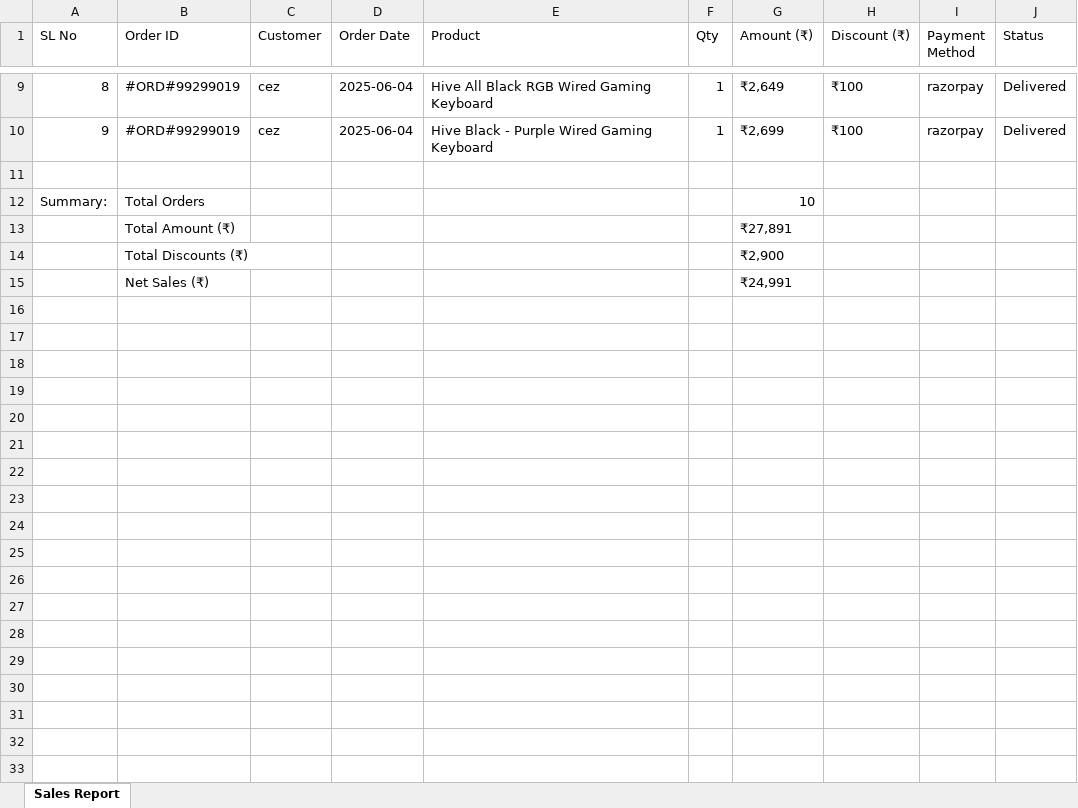
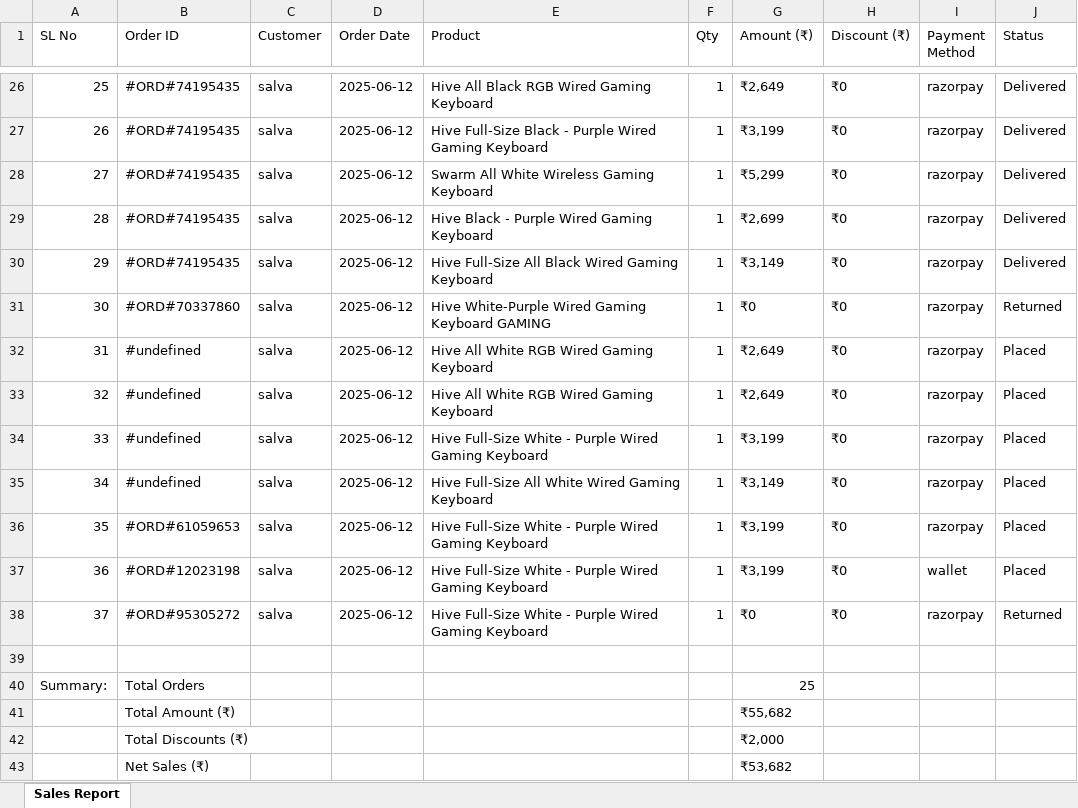
Before and after one commit to Cez-An/zance-co, an Excel workbook: helpers/sales_report.xlsx, sheet Sales Report, drawn as a sheet; only a part is shown, gaps mark what is left out; values as stored, in another font and other column widths than the file's, no borders; addresses are those after the commit; the diff covers the shown part only; the diff names each change by its address in the sheet, - before the commit and + after, or states it on an @@ line.

Commit message:
sales report bug fixed 'refund'

```diff
--- a/helpers/sales_report.xlsx (sheet Sales Report)
+++ b/helpers/sales_report.xlsx (sheet Sales Report)
@@ column A (SL No) renumbered between rows 3 and 29 @@
-B26 (Order ID): #ORD#99299019
+B26 (Order ID): #ORD#74195435
-C26 (Customer): cez
+C26 (Customer): salva
-D26 (Order Date): 2025-06-04
+D26 (Order Date): 2025-06-12
-H26 (Discount (₹)): ₹100
+H26 (Discount (₹)): ₹0
+row 27: 26 | #ORD#74195435 | salva | 2025-06-12 | Hive Full-Size Black - Purple Wired Gaming Keyboard | 1 | ₹3,199 | ₹0 | razorpay | Delivered
+row 28: 27 | #ORD#74195435 | salva | 2025-06-12 | Swarm All White Wireless Gaming Keyboard | 1 | ₹5,299 | ₹0 | razorpay | Delivered
-B29 (Order ID): #ORD#99299019
+B29 (Order ID): #ORD#74195435
-C29 (Customer): cez
+C29 (Customer): salva
-D29 (Order Date): 2025-06-04
+D29 (Order Date): 2025-06-12
-H29 (Discount (₹)): ₹100
+H29 (Discount (₹)): ₹0
+row 30: 29 | #ORD#74195435 | salva | 2025-06-12 | Hive Full-Size All Black Wired Gaming Keyboard | 1 | ₹3,149 | ₹0 | razorpay | Delivered
+row 31: 30 | #ORD#70337860 | salva | 2025-06-12 | Hive White-Purple Wired Gaming Keyboard GAMING | 1 | ₹0 | ₹0 | razorpay | Returned
+row 32: 31 | #undefined | salva | 2025-06-12 | Hive All White RGB Wired Gaming Keyboard | 1 | ₹2,649 | ₹0 | razorpay | Placed
+row 33: 32 | #undefined | salva | 2025-06-12 | Hive All White RGB Wired Gaming Keyboard | 1 | ₹2,649 | ₹0 | razorpay | Placed
+row 34: 33 | #undefined | salva | 2025-06-12 | Hive Full-Size White - Purple Wired Gaming Keyboard | 1 | ₹3,199 | ₹0 | razorpay | Placed
+row 35: 34 | #undefined | salva | 2025-06-12 | Hive Full-Size All White Wired Gaming Keyboard | 1 | ₹3,149 | ₹0 | razorpay | Placed
+row 36: 35 | #ORD#61059653 | salva | 2025-06-12 | Hive Full-Size White - Purple Wired Gaming Keyboard | 1 | ₹3,199 | ₹0 | razorpay | Placed
+row 37: 36 | #ORD#12023198 | salva | 2025-06-12 | Hive Full-Size White - Purple Wired Gaming Keyboard | 1 | ₹3,199 | ₹0 | wallet | Placed
+row 38: 37 | #ORD#95305272 | salva | 2025-06-12 | Hive Full-Size White - Purple Wired Gaming Keyboard | 1 | ₹0 | ₹0 | razorpay | Returned
-G40 (Amount (₹)): 10
+G40 (Amount (₹)): 25
-G41 (Amount (₹)): ₹27,891
+G41 (Amount (₹)): ₹55,682
-G42 (Amount (₹)): ₹2,900
+G42 (Amount (₹)): ₹2,000
-G43 (Amount (₹)): ₹24,991
+G43 (Amount (₹)): ₹53,682
```
Also changed, not shown: 20 added rows, 3 removed rows and 21 edited cells elsewhere in this sheet, 6 other files.
